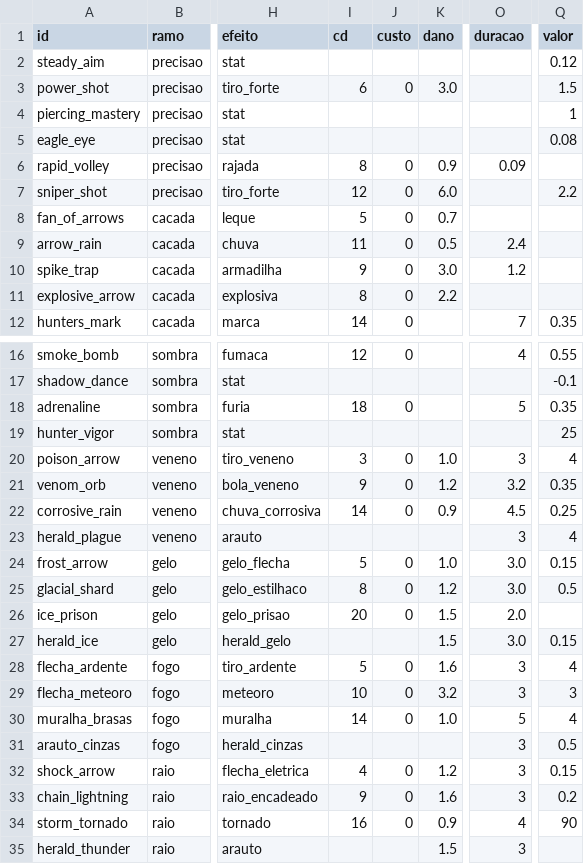
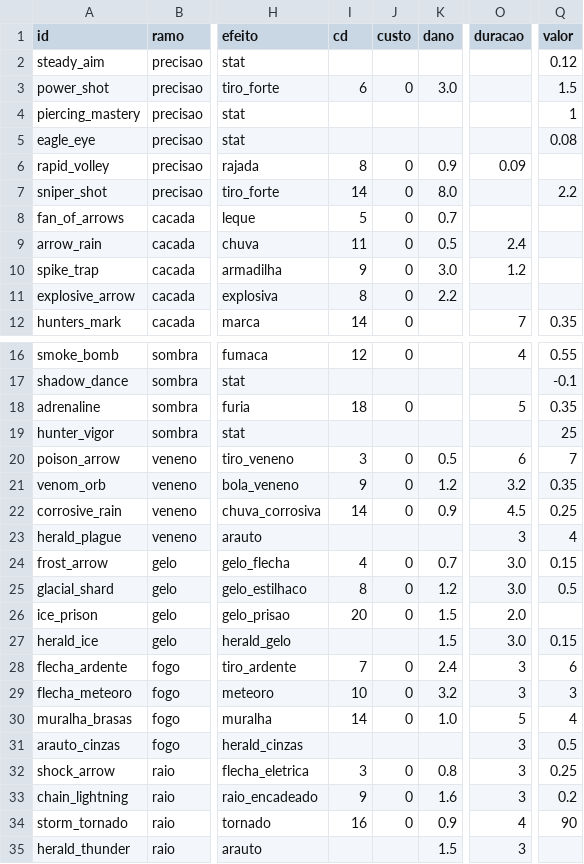
Before and after one commit to Willvinicius2/echoes-of-the-shatter, a CSV file: godot/data2d/habilidades_arqueiro.csv, drawn as a sheet; only a part is shown, gaps mark what is left out; the diff names each change by its address in the sheet, - before the commit and + after, or states it on an @@ line.

```diff
--- a/godot/data2d/habilidades_arqueiro.csv
+++ b/godot/data2d/habilidades_arqueiro.csv
-I7 (cd): 12
+I7 (cd): 14
-K7 (dano): 6.0
+K7 (dano): 8.0
-K20 (dano): 1.0
+K20 (dano): 0.5
-O20 (duracao): 3
+O20 (duracao): 6
-Q20 (valor): 4
+Q20 (valor): 7
-I24 (cd): 5
+I24 (cd): 4
-K24 (dano): 1.0
+K24 (dano): 0.7
-I28 (cd): 5
+I28 (cd): 7
-K28 (dano): 1.6
+K28 (dano): 2.4
-Q28 (valor): 4
+Q28 (valor): 6
-I32 (cd): 4
+I32 (cd): 3
-K32 (dano): 1.2
+K32 (dano): 0.8
-Q32 (valor): 0.15
+Q32 (valor): 0.25
```
Also changed, not shown: 2 other files.
